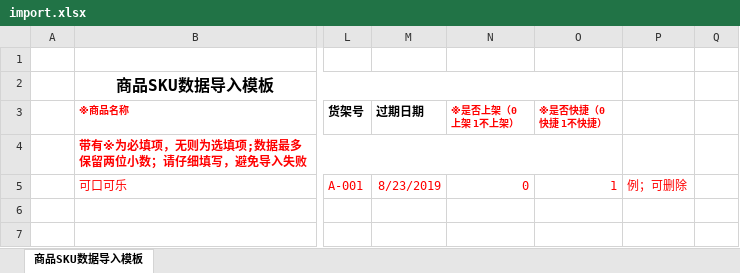
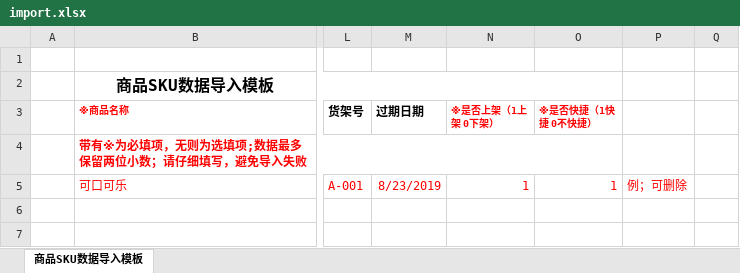
Before and after one commit to rhodesiaxlo/pos, an Excel workbook: public/exceltemplate/import.xlsx, sheet 商品SKU数据导入模板, drawn as a sheet; only a part is shown, gaps mark what is left out; values as stored, in another font and other column widths than the file's, no borders; the diff names each change by its address in the sheet, - before the commit and + after, or states it on an @@ line.

```diff
--- a/public/exceltemplate/import.xlsx (sheet 商品SKU数据导入模板)
+++ b/public/exceltemplate/import.xlsx (sheet 商品SKU数据导入模板)
-N3: ※是否上架（0 上架 1不上架）
+N3: ※是否上架（1上架 0下架）
-O3: ※是否快捷（0 快捷 1不快捷）
+O3: ※是否快捷（1快捷 0不快捷）
-N5 (※是否上架（1上架 0下架）): 0
+N5 (※是否上架（1上架 0下架）): 1
```
Also changed, not shown: 1 other file.
